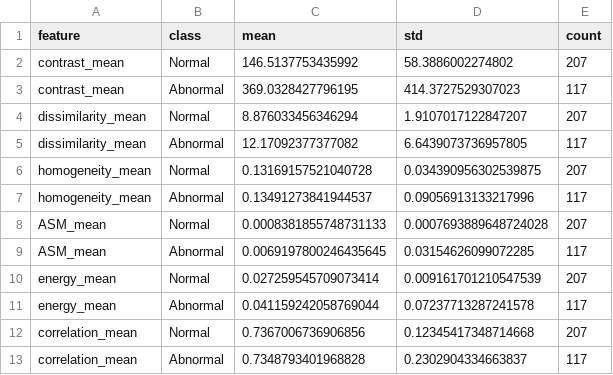
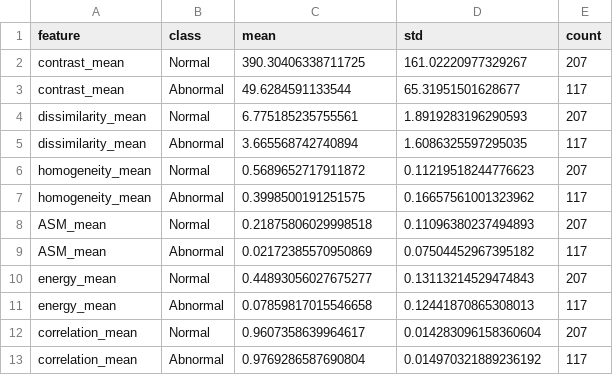
Before and after one commit to Ali-Alian/BCD, a CSV file: feature_stats_by_class.csv, drawn as a sheet.

Commit message:
Final stage of the code fix the code and data leakage fix

```diff
--- a/feature_stats_by_class.csv
+++ b/feature_stats_by_class.csv
@@ -1,13 +1,13 @@
 feature,class,mean,std,count
-contrast_mean,Normal,146.5137753435992,58.3886002274802,207
-contrast_mean,Abnormal,369.0328427796195,414.3727529307023,117
-dissimilarity_mean,Normal,8.876033456346294,1.9107017122847207,207
-dissimilarity_mean,Abnormal,12.17092377377082,6.6439073736957805,117
-homogeneity_mean,Normal,0.13169157521040728,0.034390956302539875,207
-homogeneity_mean,Abnormal,0.13491273841944537,0.09056913133217996,117
-ASM_mean,Normal,0.0008381855748731133,0.0007693889648724028,207
-ASM_mean,Abnormal,0.0069197800246435645,0.03154626099072285,117
-energy_mean,Normal,0.027259545709073414,0.009161701210547539,207
-energy_mean,Abnormal,0.041159242058769044,0.07237713287241578,117
-correlation_mean,Normal,0.7367006736906856,0.12345417348714668,207
-correlation_mean,Abnormal,0.7348793401968828,0.2302904334663837,117
+contrast_mean,Normal,390.30406338711725,161.02220977329267,207
+contrast_mean,Abnormal,49.6284591133544,65.31951501628677,117
+dissimilarity_mean,Normal,6.775185235755561,1.8919283196290593,207
+dissimilarity_mean,Abnormal,3.665568742740894,1.6086325597295035,117
+homogeneity_mean,Normal,0.5689652717911872,0.11219518244776623,207
+homogeneity_mean,Abnormal,0.3998500191251575,0.16657561001323962,117
+ASM_mean,Normal,0.21875806029998518,0.11096380237494893,207
+ASM_mean,Abnormal,0.02172385570950869,0.07504452967395182,117
+energy_mean,Normal,0.44893056027675277,0.13113214529474843,207
+energy_mean,Abnormal,0.07859817015546658,0.12441870865308013,117
+correlation_mean,Normal,0.9607358639964617,0.014283096158360604,207
+correlation_mean,Abnormal,0.9769286587690804,0.014970321889236192,117
```
Also changed, not shown: 8 other files.
